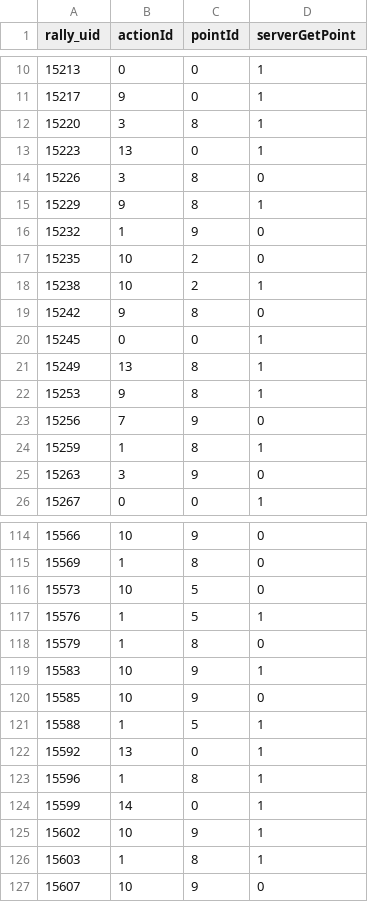
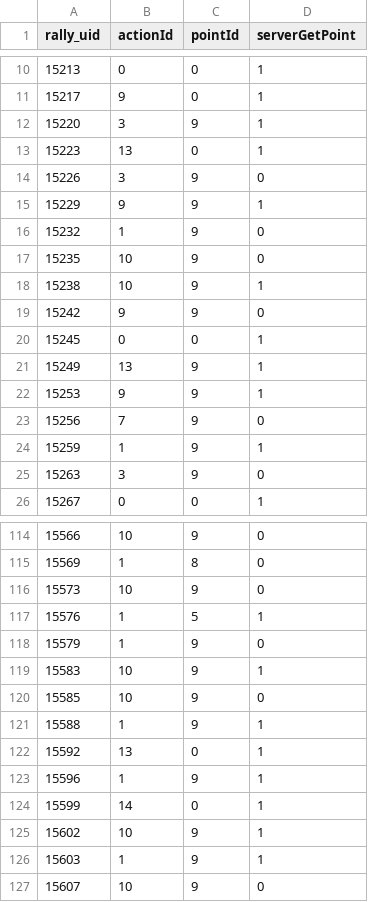
Before and after one commit to jabir95tsai/pingpong_aicup_2026, a CSV file: submissions/submission_v8_base_smoke.csv, drawn as a sheet; only a part is shown, gaps mark what is left out; the diff covers the shown part only.

```diff
--- a/submissions/submission_v8_base_smoke.csv
+++ b/submissions/submission_v8_base_smoke.csv
@@ -11,15 +11,15 @@ rally_uid,actionId,pointId,serverGetPoint
 15217,9,0,1
-15220,3,8,1
+15220,3,9,1
 15223,13,0,1
-15226,3,8,0
-15229,9,8,1
+15226,3,9,0
+15229,9,9,1
 15232,1,9,0
-15235,10,2,0
-15238,10,2,1
-15242,9,8,0
+15235,10,9,0
+15238,10,9,1
+15242,9,9,0
 15245,0,0,1
-15249,13,8,1
-15253,9,8,1
+15249,13,9,1
+15253,9,9,1
 15256,7,9,0
-15259,1,8,1
+15259,1,9,1
 15263,3,9,0
@@ -115,13 +115,13 @@ rally_uid,actionId,pointId,serverGetPoint
 15569,1,8,0
-15573,10,5,0
+15573,10,9,0
 15576,1,5,1
-15579,1,8,0
+15579,1,9,0
 15583,10,9,1
 15585,10,9,0
-15588,1,5,1
+15588,1,9,1
 15592,13,0,1
-15596,1,8,1
+15596,1,9,1
 15599,14,0,1
 15602,10,9,1
-15603,1,8,1
+15603,1,9,1
 15607,10,9,0
```
Also changed, not shown: 147 edited cells elsewhere in this file, submissions/submission_v8_champion_smoke.csv, 20 other files.
